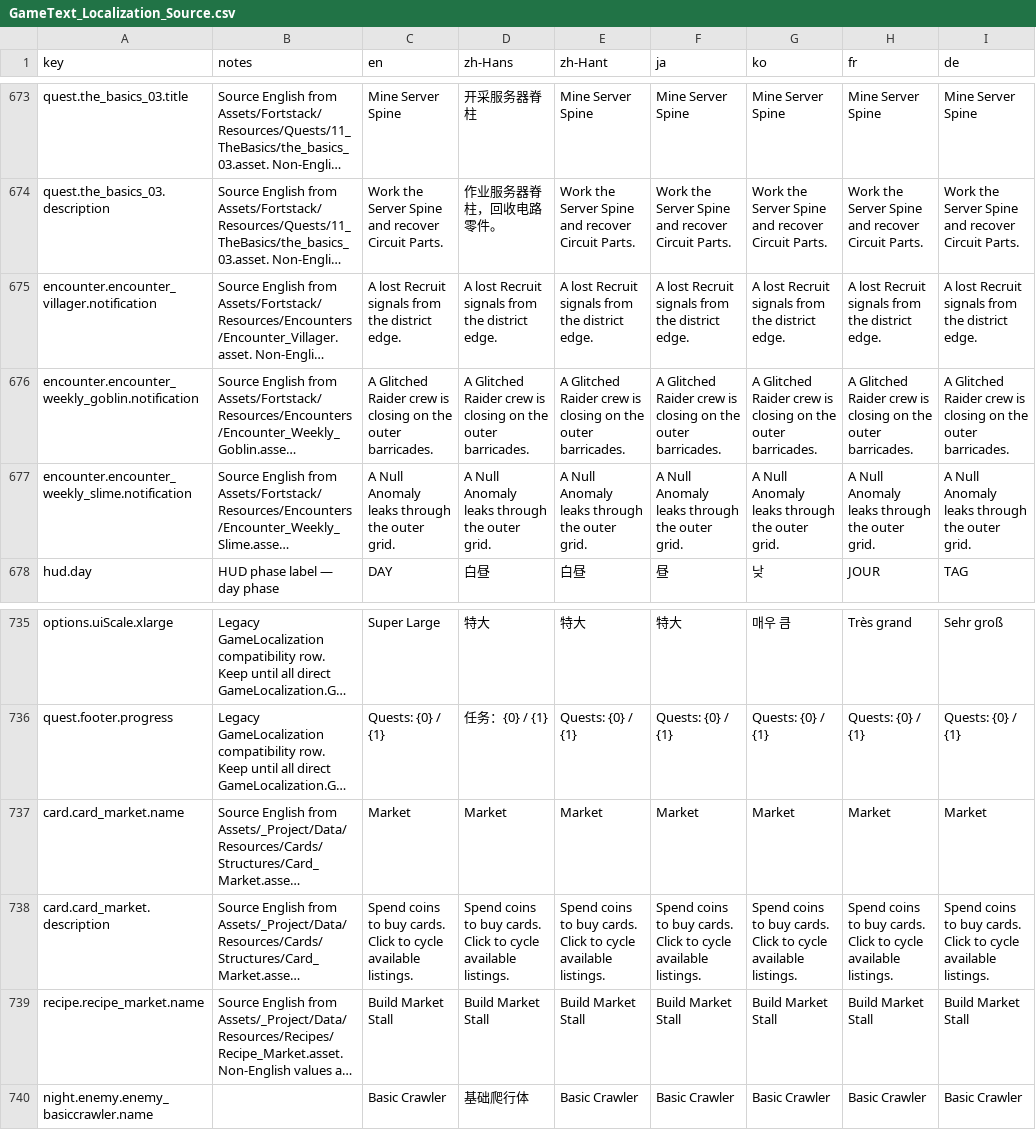
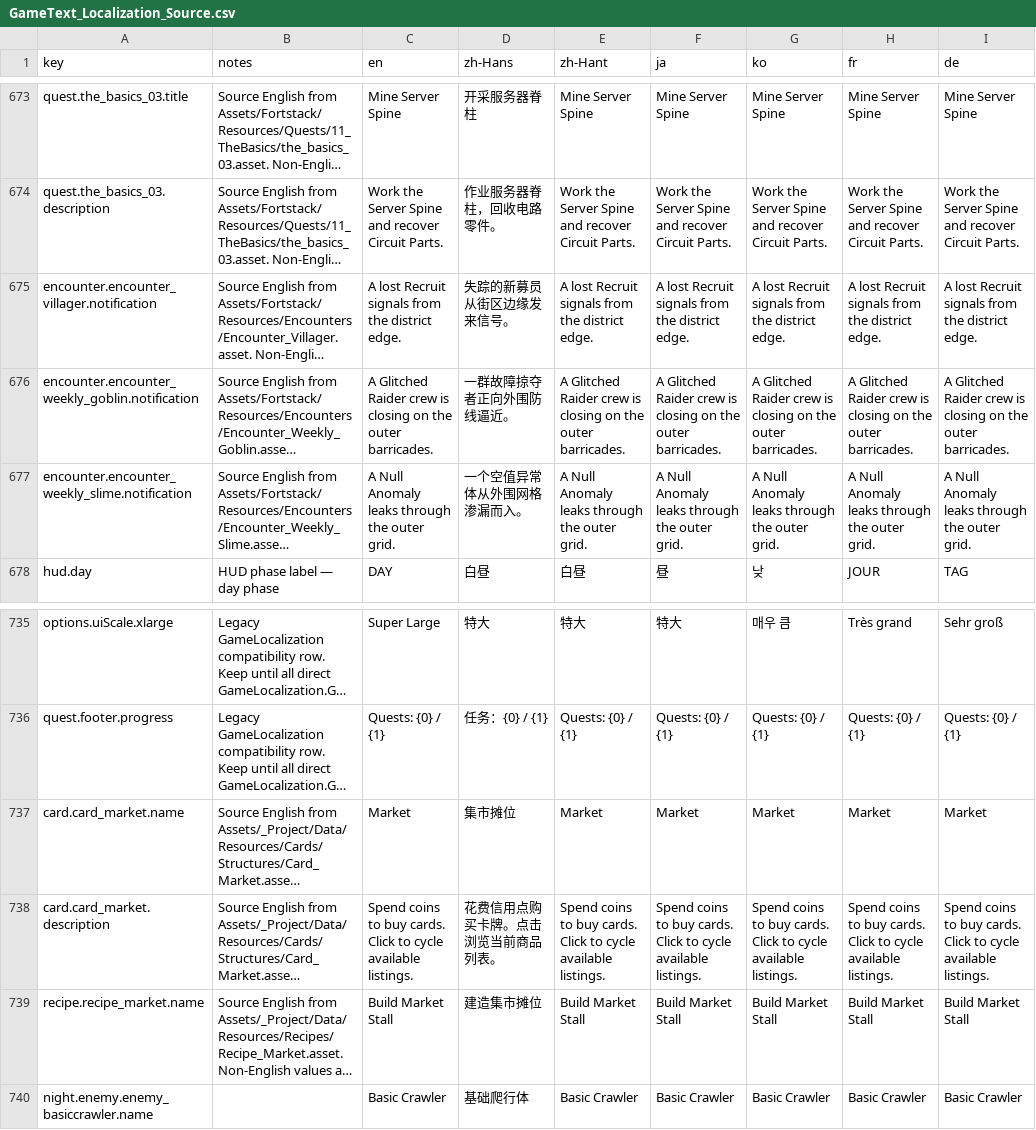
Before and after one commit to zhenxiao-yu/LAST_KERNEL, a CSV file: Assets/_Project/Localization/Docs/GameText_Localization_Source.csv, drawn as a sheet; only a part is shown, gaps mark what is left out; long unchanged cells end in …; the diff names each change by its address in the sheet, - before the commit and + after, or states it on an @@ line.

```diff
--- a/Assets/_Project/Localization/Docs/GameText_Localization_Source.csv
+++ b/Assets/_Project/Localization/Docs/GameText_Localization_Source.csv
-D675 (zh-Hans): A lost Recruit signals from the district edge.
+D675 (zh-Hans): 失踪的新募员从街区边缘发来信号。
-D676 (zh-Hans): A Glitched Raider crew is closing on the outer barricades.
+D676 (zh-Hans): 一群故障掠夺者正向外围防线逼近。
-D677 (zh-Hans): A Null Anomaly leaks through the outer grid.
+D677 (zh-Hans): 一个空值异常体从外围网格渗漏而入。
-D737 (zh-Hans): Market
+D737 (zh-Hans): 集市摊位
-D738 (zh-Hans): Spend coins to buy cards. Click to cycle available listings.
+D738 (zh-Hans): 花费信用点购买卡牌。点击浏览当前商品列表。
-D739 (zh-Hans): Build Market Stall
+D739 (zh-Hans): 建造集市摊位
```
Also changed, not shown: 34 other files.
